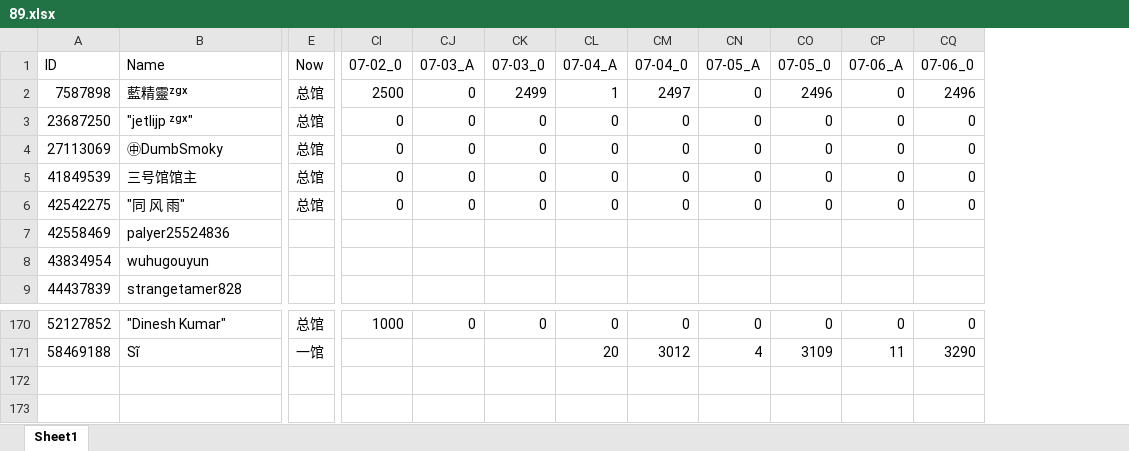
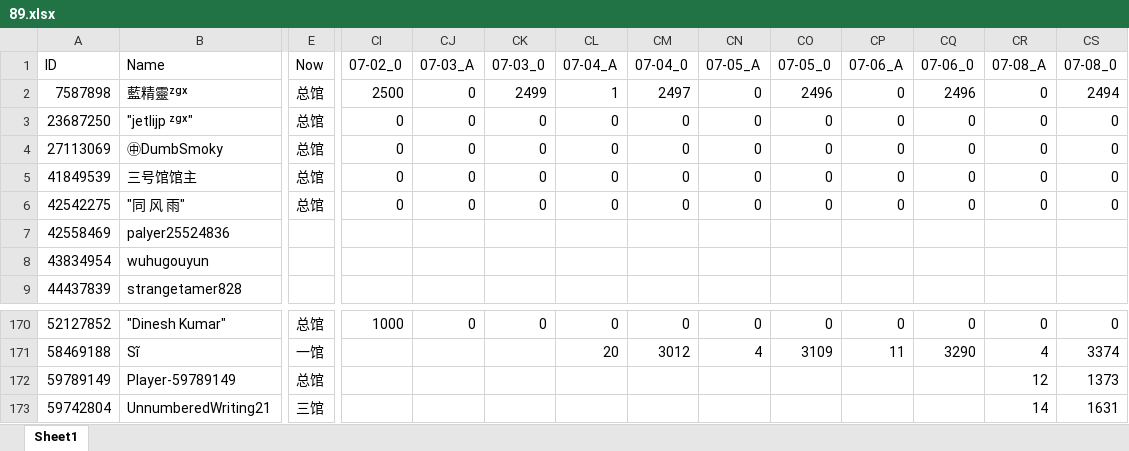
Before and after one commit to CTWYouYu/ZGX_Public, an Excel workbook: Season_Attack/89.xlsx, sheet Sheet1, drawn as a sheet; only a part is shown, gaps mark what is left out; values as stored, in another font and other column widths than the file's, no cell formats; rows hold the shown columns only; the diff names each change by its address in the sheet, - before the commit and + after, or states it on an @@ line.

```diff
--- a/Season_Attack/89.xlsx (sheet Sheet1)
+++ b/Season_Attack/89.xlsx (sheet Sheet1)
+column CR (07-08_A), rows 2-6: all 0; rows 170-171: 0 | 4
+column CS (07-08_0), rows 2-6: 2494 | 0 | 0 | 0 | 0; rows 170-171: 0 | 3374
+row 172: 59789149 | Player-59789149 | 总馆 |  |  |  |  |  |  |  |  |  | 12 | 1373
+row 173: 59742804 | UnnumberedWriting21 | 三馆 |  |  |  |  |  |  |  |  |  | 14 | 1631
```
Also changed, not shown: cell formats, Season_Trophies/81.xlsx, Season_Trophies/82.xlsx, 7 other files.
